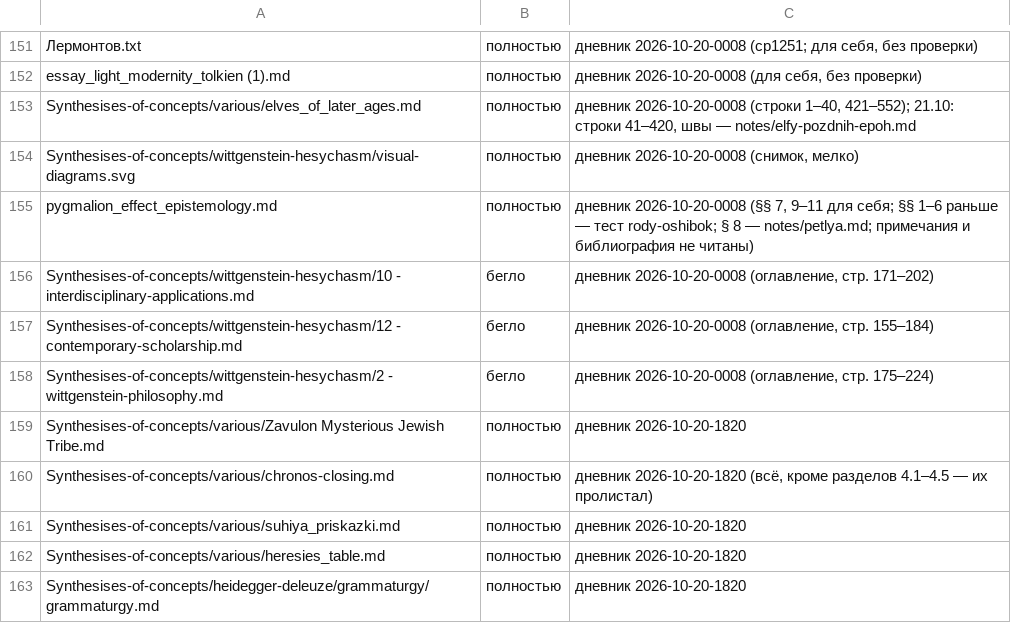
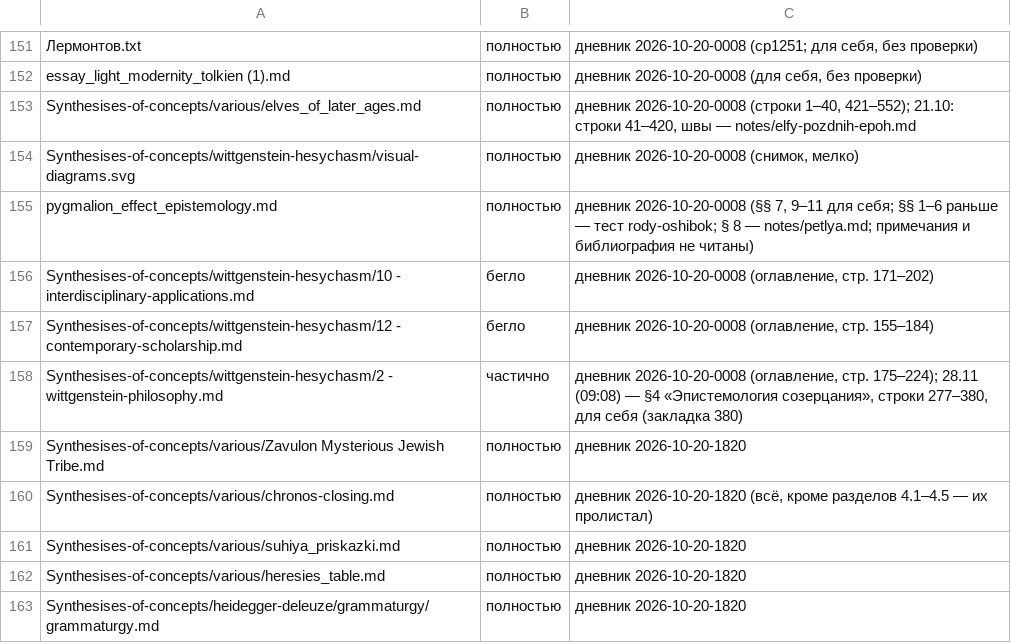
Before and after one commit to Ranatar/diarai, a TSV file: proekty/karta/status.tsv, drawn as a sheet; only a part is shown, gaps mark what is left out.

Commit message:
Чтение: wh 2 §4; закладка

```diff
--- a/proekty/karta/status.tsv
+++ b/proekty/karta/status.tsv
@@ -157,3 +157,3 @@ Synthesises-of-concepts/wittgenstein-hesychasm/10 - interdisciplinary-applicatio
 Synthesises-of-concepts/wittgenstein-hesychasm/12 - contemporary-scholarship.md	бегло	дневник 2026-10-20-0008 (оглавление, стр. 155–184)
-Synthesises-of-concepts/wittgenstein-hesychasm/2 - wittgenstein-philosophy.md	бегло	дневник 2026-10-20-0008 (оглавление, стр. 175–224)
+Synthesises-of-concepts/wittgenstein-hesychasm/2 - wittgenstein-philosophy.md	частично	дневник 2026-10-20-0008 (оглавление, стр. 175–224); 28.11 (09:08) — §4 «Эпистемология созерцания», строки 277–380, для себя (закладка 380)
 Synthesises-of-concepts/various/Zavulon Mysterious Jewish Tribe.md	полностью	дневник 2026-10-20-1820
```
Also changed, not shown: 1 other file.
